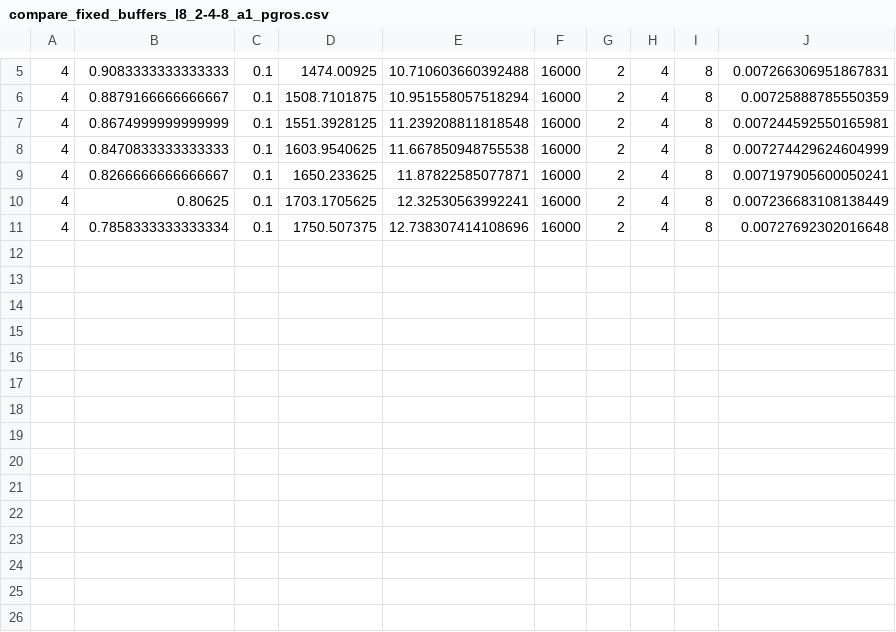
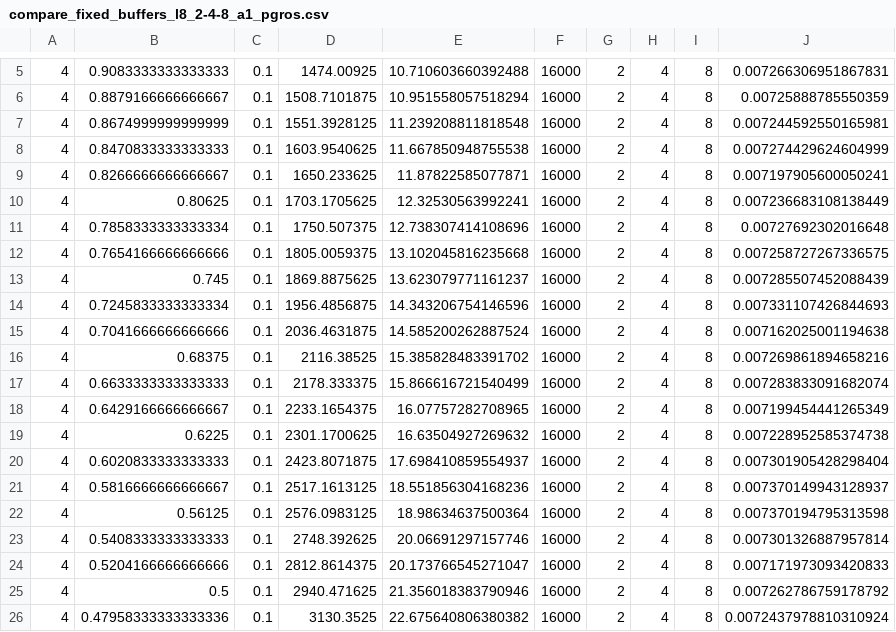
Before and after one commit to SidCh1/Memory-Buffer, a CSV file: Plots/compare_fixed_buffers_l8_2-4-8_a1_pgros.csv, drawn as a sheet; only a part is shown, gaps mark what is left out; the diff names each change by its address in the sheet, - before the commit and + after, or states it on an @@ line.

```diff
--- a/Plots/compare_fixed_buffers_l8_2-4-8_a1_pgros.csv
+++ b/Plots/compare_fixed_buffers_l8_2-4-8_a1_pgros.csv
+row 12: 4 | 0.7654166666666666 | 0.1 | 1805.0059375 | 13.102045816235668 | 16000 | 2 | 4 | 8 | 0.007258727267336575
+row 13: 4 | 0.745 | 0.1 | 1869.8875625 | 13.623079771161237 | 16000 | 2 | 4 | 8 | 0.007285507452088439
+row 14: 4 | 0.7245833333333334 | 0.1 | 1956.4856875 | 14.343206754146596 | 16000 | 2 | 4 | 8 | 0.007331107426844693
+row 15: 4 | 0.7041666666666666 | 0.1 | 2036.4631875 | 14.585200262887524 | 16000 | 2 | 4 | 8 | 0.007162025001194638
+row 16: 4 | 0.68375 | 0.1 | 2116.38525 | 15.385828483391702 | 16000 | 2 | 4 | 8 | 0.007269861894658216
+row 17: 4 | 0.6633333333333333 | 0.1 | 2178.333375 | 15.866616721540499 | 16000 | 2 | 4 | 8 | 0.007283833091682074
+row 18: 4 | 0.6429166666666667 | 0.1 | 2233.1654375 | 16.07757282708965 | 16000 | 2 | 4 | 8 | 0.007199454441265349
+row 19: 4 | 0.6225 | 0.1 | 2301.1700625 | 16.63504927269632 | 16000 | 2 | 4 | 8 | 0.007228952585374738
+row 20: 4 | 0.6020833333333333 | 0.1 | 2423.8071875 | 17.698410859554937 | 16000 | 2 | 4 | 8 | 0.007301905428298404
+row 21: 4 | 0.5816666666666667 | 0.1 | 2517.1613125 | 18.551856304168236 | 16000 | 2 | 4 | 8 | 0.007370149943128937
+row 22: 4 | 0.56125 | 0.1 | 2576.0983125 | 18.98634637500364 | 16000 | 2 | 4 | 8 | 0.007370194795313598
+row 23: 4 | 0.5408333333333333 | 0.1 | 2748.392625 | 20.06691297157746 | 16000 | 2 | 4 | 8 | 0.007301326887957814
+row 24: 4 | 0.5204166666666666 | 0.1 | 2812.8614375 | 20.173766545271047 | 16000 | 2 | 4 | 8 | 0.007171973093420833
+row 25: 4 | 0.5 | 0.1 | 2940.471625 | 21.356018383790946 | 16000 | 2 | 4 | 8 | 0.007262786759178792
+row 26: 4 | 0.47958333333333336 | 0.1 | 3130.3525 | 22.675640806380382 | 16000 | 2 | 4 | 8 | 0.0072437978810310924
```
Also changed, not shown: Plots/compare_fixed_buffers_l8_1-7-7_a1_pgros.csv, Plots/compare_fixed_buffers_l8_2-2-10_a1_pgros.csv, 9 other files.
